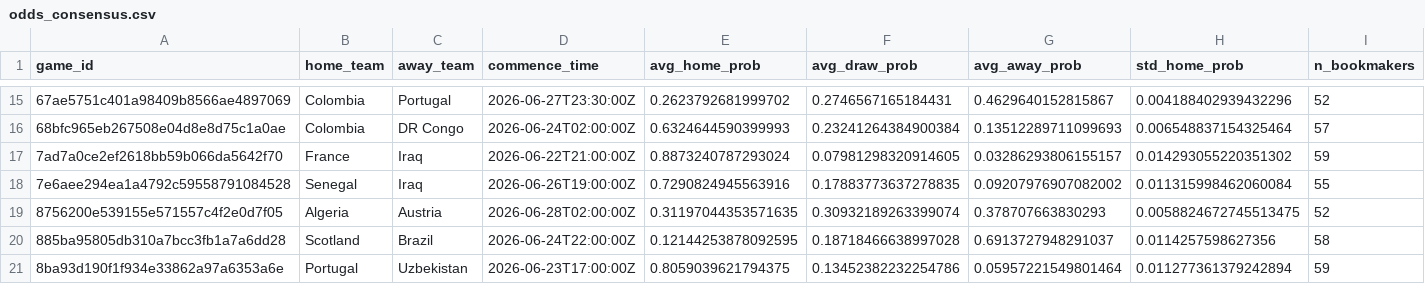
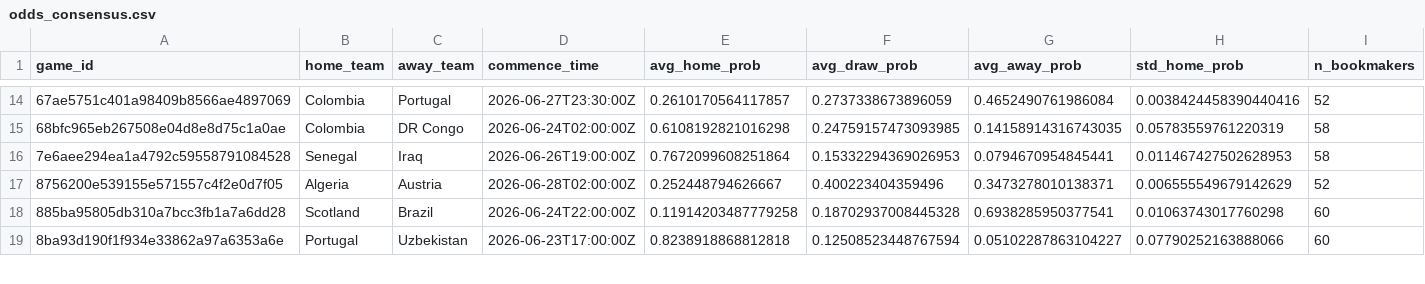
Before and after one commit to romisadeh/world-cup-predictor, a CSV file: data/odds_consensus.csv, drawn as a sheet; only a part is shown, gaps mark what is left out; the diff covers the shown part only.

```diff
--- a/data/odds_consensus.csv
+++ b/data/odds_consensus.csv
@@ -15,7 +14,6 @@ game_id,home_team,away_team,commence_time,avg_home_prob,avg_draw_prob,avg_away_p
-67ae5751c401a98409b8566ae4897069,Colombia,Portugal,2026-06-27T23:30:00Z,0.2623792681999702,0.2746567165184431,0.4629640152815867,0.004188402939432296,52
-68bfc965eb267508e04d8e8d75c1a0ae,Colombia,DR Congo,2026-06-24T02:00:00Z,0.6324644590399993,0.23241264384900384,0.13512289711099693,0.006548837154325464,57
-7ad7a0ce2ef2618bb59b066da5642f70,France,Iraq,2026-06-22T21:00:00Z,0.8873240787293024,0.07981298320914605,0.03286293806155157,0.014293055220351302,59
-7e6aee294ea1a4792c59558791084528,Senegal,Iraq,2026-06-26T19:00:00Z,0.7290824945563916,0.17883773637278835,0.09207976907082002,0.011315998462060084,55
-8756200e539155e571557c4f2e0d7f05,Algeria,Austria,2026-06-28T02:00:00Z,0.31197044353571635,0.30932189263399074,0.378707663830293,0.0058824672745513475,52
-885ba95805db310a7bcc3fb1a7a6dd28,Scotland,Brazil,2026-06-24T22:00:00Z,0.12144253878092595,0.18718466638997028,0.6913727948291037,0.0114257598627356,58
-8ba93d190f1f934e33862a97a6353a6e,Portugal,Uzbekistan,2026-06-23T17:00:00Z,0.8059039621794375,0.13452382232254786,0.05957221549801464,0.011277361379242894,59
+67ae5751c401a98409b8566ae4897069,Colombia,Portugal,2026-06-27T23:30:00Z,0.2610170564117857,0.2737338673896059,0.4652490761986084,0.0038424458390440416,52
+68bfc965eb267508e04d8e8d75c1a0ae,Colombia,DR Congo,2026-06-24T02:00:00Z,0.6108192821016298,0.24759157473093985,0.14158914316743035,0.05783559761220319,58
+7e6aee294ea1a4792c59558791084528,Senegal,Iraq,2026-06-26T19:00:00Z,0.7672099608251864,0.15332294369026953,0.0794670954845441,0.011467427502628953,58
+8756200e539155e571557c4f2e0d7f05,Algeria,Austria,2026-06-28T02:00:00Z,0.252448794626667,0.400223404359496,0.3473278010138371,0.006555549679142629,52
+885ba95805db310a7bcc3fb1a7a6dd28,Scotland,Brazil,2026-06-24T22:00:00Z,0.11914203487779258,0.18702937008445328,0.6938285950377541,0.01063743017760298,60
+8ba93d190f1f934e33862a97a6353a6e,Portugal,Uzbekistan,2026-06-23T17:00:00Z,0.8238918868812818,0.12508523448767594,0.05102287863104227,0.07790252163888066,60
```
Also changed, not shown: 3 removed rows and 108 edited cells elsewhere in this file, 1 other file.
